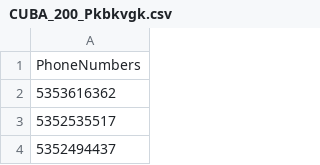
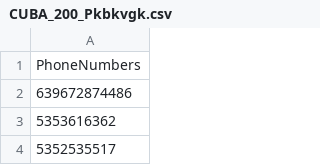
Before and after one commit to Aqudei/tgphonecheck, a CSV file: CUBA_200_Pkbkvgk.csv, drawn as a sheet; only a part is shown; the shorter side is filled out with more unchanged rows; the diff names each change by its address in the sheet, - before the commit and + after, or states it on an @@ line.

```diff
--- a/CUBA_200_Pkbkvgk.csv
+++ b/CUBA_200_Pkbkvgk.csv
+row 2: 639672874486
```
Also changed, not shown: 6 other files.
